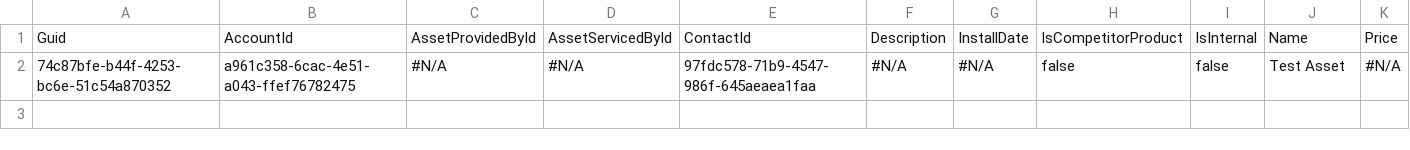
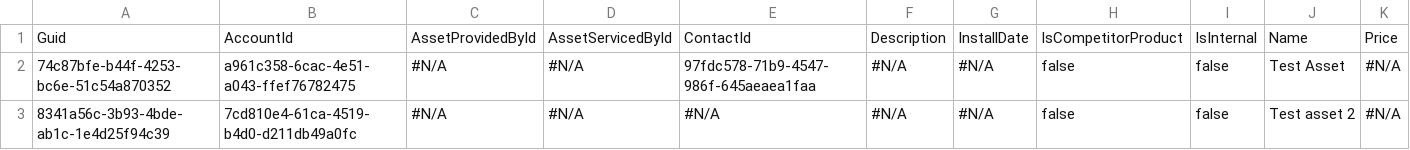
Before and after one commit to Prodlymoover/RepoTest3, a CSV file: Asset.csv, drawn as a sheet; only a part is shown; rows hold the shown columns only; the diff names each change by its address in the sheet, - before the commit and + after, or states it on an @@ line.

```diff
--- a/Asset.csv
+++ b/Asset.csv
+row 3: 8341a56c-3b93-4bde-ab1c-1e4d25f94c39 | 7cd810e4-61ca-4519-b4d0-d211db49a0fc | #N/A | #N/A | #N/A | #N/A | #N/A | false | false | Test asset 2 | #N/A
```
Also changed, not shown: Account.csv, Case.csv, 3 other files.
